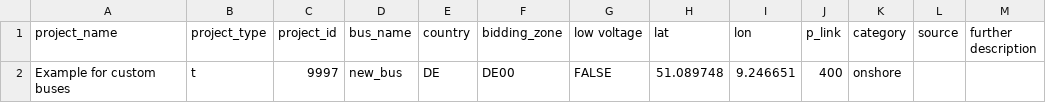
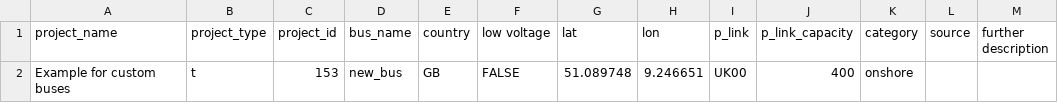
Before and after one commit to open-energy-transition/open-tyndp, a CSV file: data/cba/custom_projects/examples/buses.csv, drawn as a sheet; removed rows and columns are numbered as before the commit, all else as after; the diff names each change by its address in the sheet, - before the commit and + after, or states it on an @@ line.

Commit message:
data: Update example file

```diff
--- a/data/cba/custom_projects/examples/buses.csv
+++ b/data/cba/custom_projects/examples/buses.csv
-column F (bidding_zone), row 2: DE00
+column J (p_link_capacity), row 2: 400
-C2 (project_id): 9997
+C2 (project_id): 153
-E2 (country): DE
+E2 (country): GB
-I2 (p_link): 400
+I2 (p_link): UK00
```
